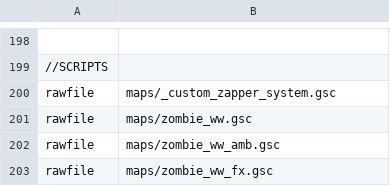
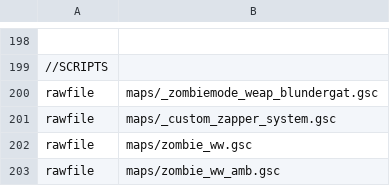
Before and after one commit to 5and5/BO1-Remix, a CSV file: mod.csv, drawn as a sheet; only a part is shown, gaps mark what is left out; the shorter side is filled out with more unchanged rows; the diff names each change by its address in the sheet, - before the commit and + after, or states it on an @@ line.

Commit message:
Included blundergat scripts in csv

```diff
--- a/mod.csv
+++ b/mod.csv
+row 200: rawfile | maps/_zombiemode_weap_blundergat.gsc
```
